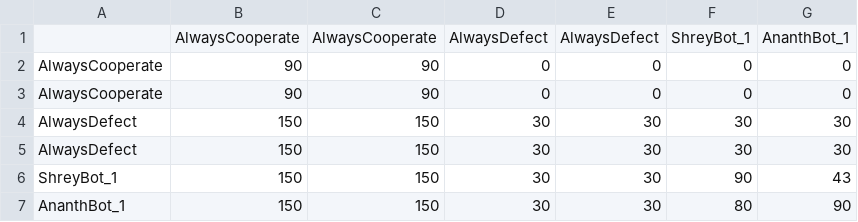
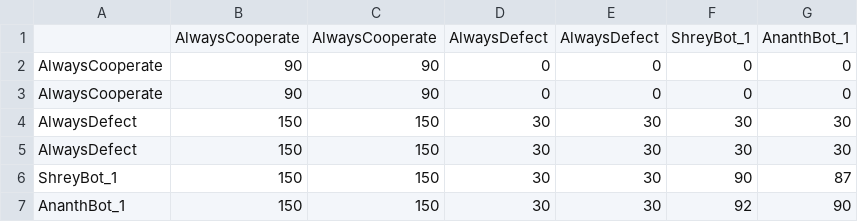
Before and after one commit to AnanthVivekanand/prisoners-dilemma-bot-tournament, a CSV file: scores.csv, drawn as a sheet.

```diff
--- a/scores.csv
+++ b/scores.csv
@@ -5,3 +5,3 @@ AlwaysDefect,150,150,30,30,30,30
 AlwaysDefect,150,150,30,30,30,30
-ShreyBot_1,150,150,30,30,90,43
-AnanthBot_1,150,150,30,30,80,90
+ShreyBot_1,150,150,30,30,90,87
+AnanthBot_1,150,150,30,30,92,90
```
Also changed, not shown: 2 other files.
